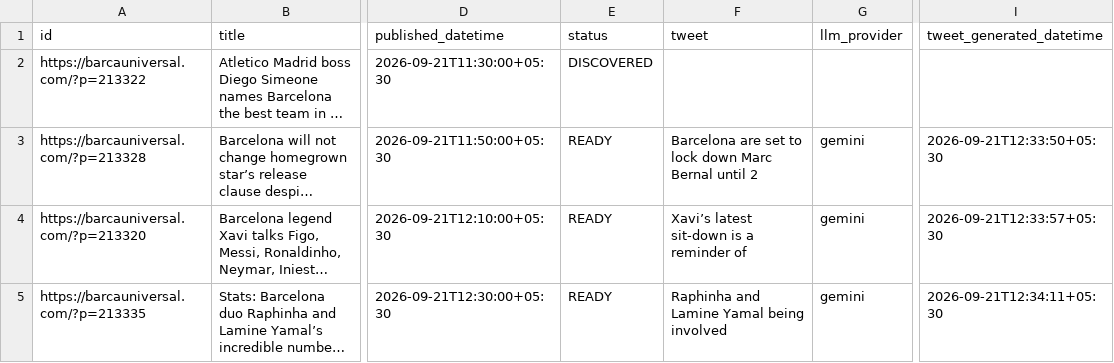
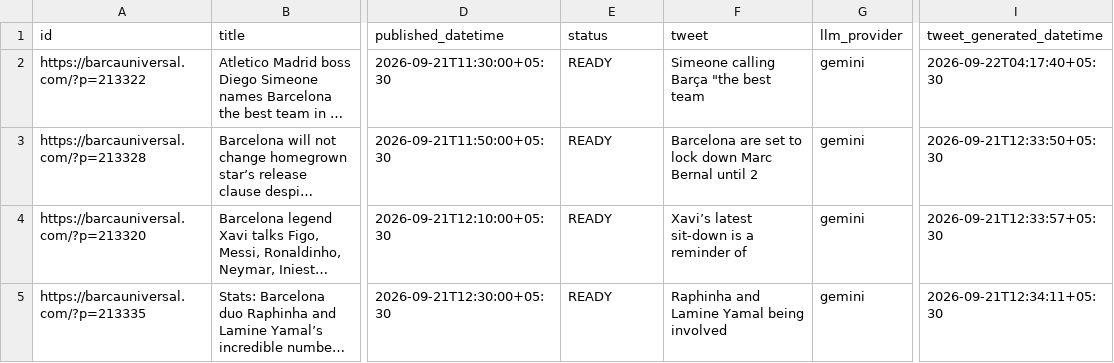
Before and after one commit to dinesh-kanakaraj/Kestrel, a CSV file: logs/tweet_log_2026-09-21.csv, drawn as a sheet; only a part is shown, gaps mark what is left out; long unchanged cells end in …; the diff names each change by its address in the sheet, - before the commit and + after, or states it on an @@ line.

Commit message:
state: generated tweets run 35664440056

```diff
--- a/logs/tweet_log_2026-09-21.csv
+++ b/logs/tweet_log_2026-09-21.csv
-E2 (status): DISCOVERED
+E2 (status): READY
-F2 (tweet): (empty)
+F2 (tweet): Simeone calling Barça "the best team
-G2 (llm_provider): (empty)
+G2 (llm_provider): gemini
-I2 (tweet_generated_datetime): (empty)
+I2 (tweet_generated_datetime): 2026-09-22T04:17:40+05:30
```
